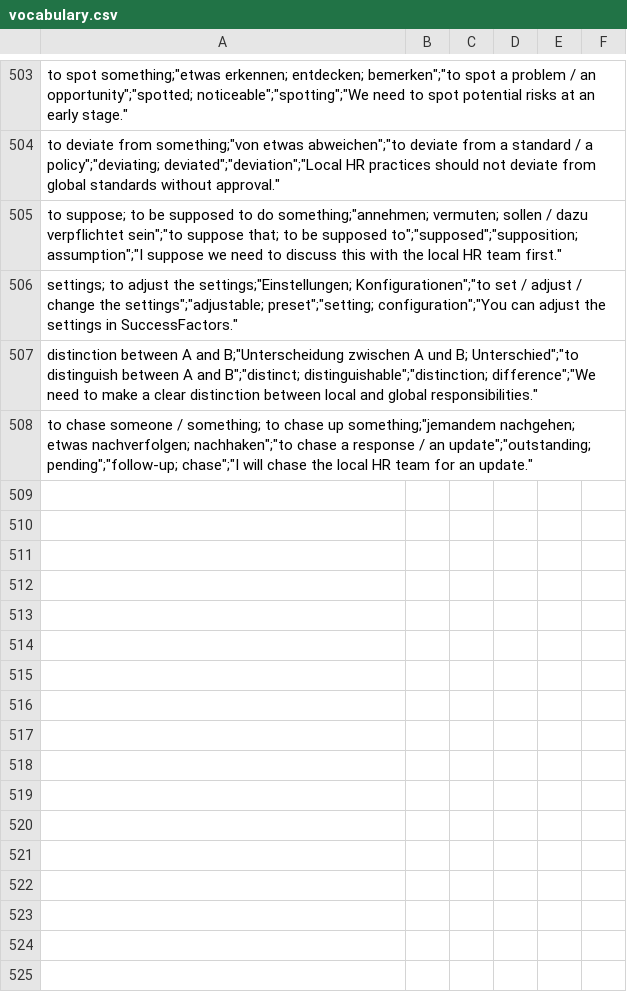
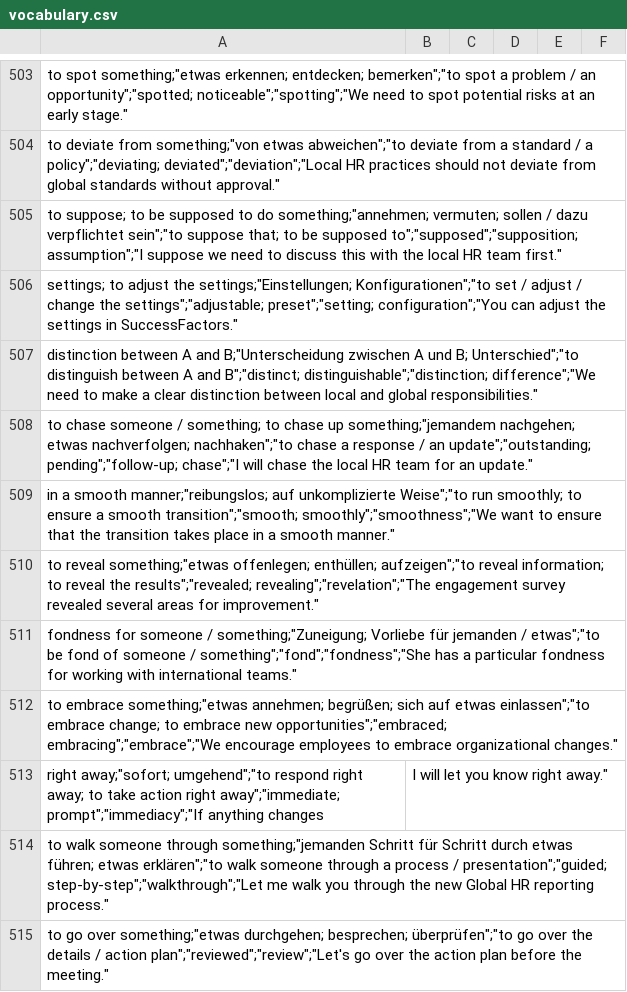
Before and after one commit to Ertas136/global-hr-vocabulary, a CSV file: vocabulary.csv, drawn as a sheet; only a part is shown, gaps mark what is left out.

Commit message:
vocabulary.csv aktualisieren

```diff
--- a/vocabulary.csv
+++ b/vocabulary.csv
@@ -508 +508,8 @@
 "to chase someone / something; to chase up something";"jemandem nachgehen; etwas nachverfolgen; nachhaken";"to chase a response / an update";"outstanding; pending";"follow-up; chase";"I will chase the local HR team for an update."
+"in a smooth manner";"reibungslos; auf unkomplizierte Weise";"to run smoothly; to ensure a smooth transition";"smooth; smoothly";"smoothness";"We want to ensure that the transition takes place in a smooth manner."
+"to reveal something";"etwas offenlegen; enthüllen; aufzeigen";"to reveal information; to reveal the results";"revealed; revealing";"revelation";"The engagement survey revealed several areas for improvement."
+"fondness for someone / something";"Zuneigung; Vorliebe für jemanden / etwas";"to be fond of someone / something";"fond";"fondness";"She has a particular fondness for working with international teams."
+"to embrace something";"etwas annehmen; begrüßen; sich auf etwas einlassen";"to embrace change; to embrace new opportunities";"embraced; embracing";"embrace";"We encourage employees to embrace organizational changes."
+"right away";"sofort; umgehend";"to respond right away; to take action right away";"immediate; prompt";"immediacy";"If anything changes, I will let you know right away."
+"to walk someone through something";"jemanden Schritt für Schritt durch etwas führen; etwas erklären";"to walk someone through a process / presentation";"guided; step-by-step";"walkthrough";"Let me walk you through the new Global HR reporting process."
+"to go over something";"etwas durchgehen; besprechen; überprüfen";"to go over the details / action plan";"reviewed";"review";"Let's go over the action plan before the meeting."
```
